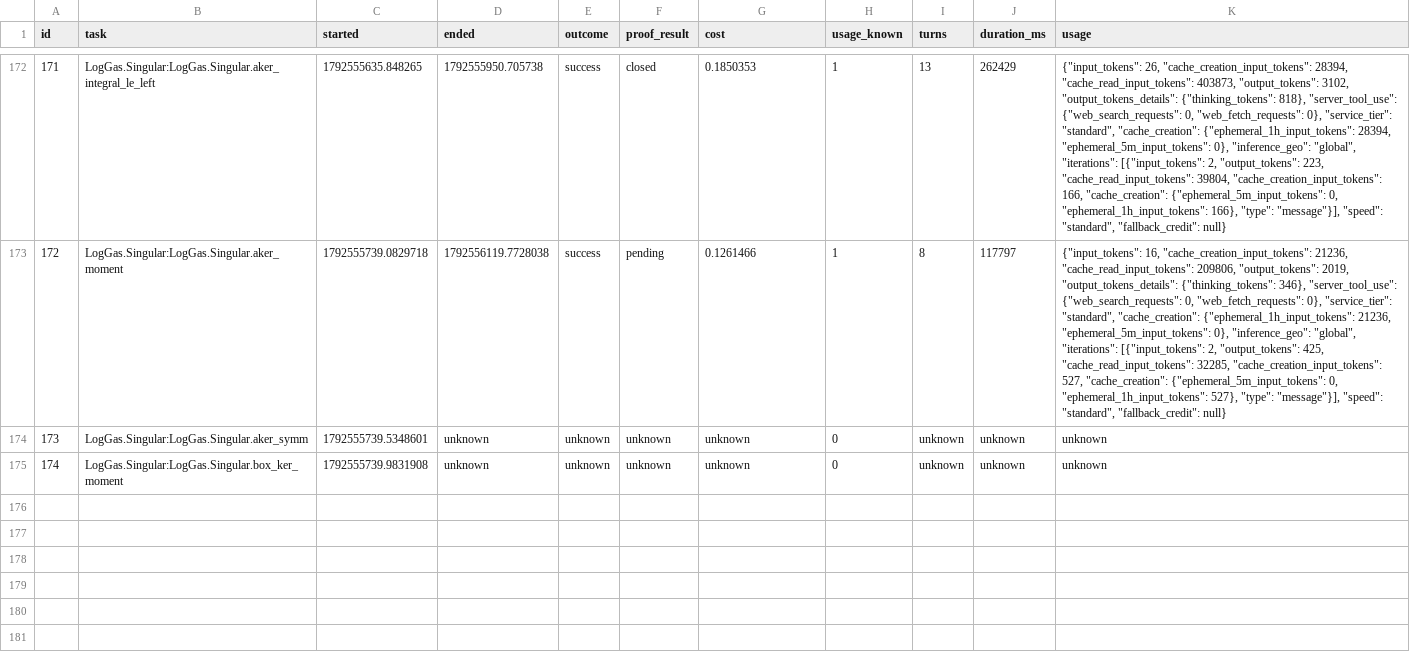
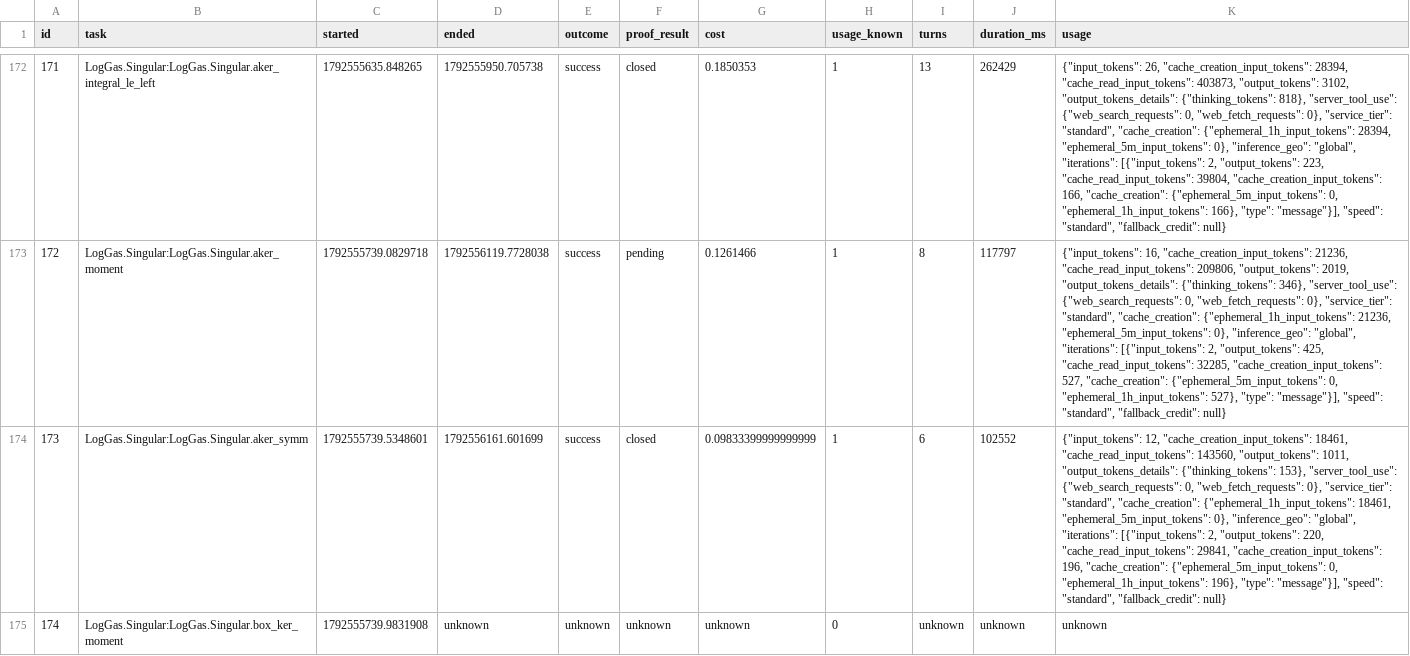
Before and after one commit to ZaytaM/log-gas-lean, a TSV file: state/worker_usage.tsv, drawn as a sheet; only a part is shown, gaps mark what is left out; the diff names each change by its address in the sheet, - before the commit and + after, or states it on an @@ line.

Commit message:
Checkpoint persistent Lean proof queue

```diff
--- a/state/worker_usage.tsv
+++ b/state/worker_usage.tsv
-D174 (ended): unknown
+D174 (ended): 1792556161.601699
-E174 (outcome): unknown
+E174 (outcome): success
-F174 (proof_result): unknown
+F174 (proof_result): closed
-G174 (cost): unknown
+G174 (cost): 0.09833399999999999
-H174 (usage_known): 0
+H174 (usage_known): 1
-I174 (turns): unknown
+I174 (turns): 6
-J174 (duration_ms): unknown
+J174 (duration_ms): 102552
-K174 (usage): unknown
+K174 (usage): {"input_tokens": 12, "cache_creation_input_tokens": 18461, "cache_read_input_tokens": 143560, "output_tokens": 1011, "output_tokens_details": {"thinking_tokens": 153}, "server_tool_use": {"web_search_requests": 0, "web_fetch_requests": 0}, "service_tier": "standard", "cache_creation": {"ephemeral_1h_input_tokens": 18461, "ephemeral_5m_input_tokens": 0}, "inference_geo": "global", "iterations": [{"input_tokens": 2, "output_tokens": 220, "cache_read_input_tokens": 29841, "cache_creation_input_tokens": 196, "cache_creation": {"ephemeral_5m_input_tokens": 0, "ephemeral_1h_input_tokens": 196}, "type": "message"}], "speed": "standard", "fallback_credit": null}
```
Also changed, not shown: 1 other file.
